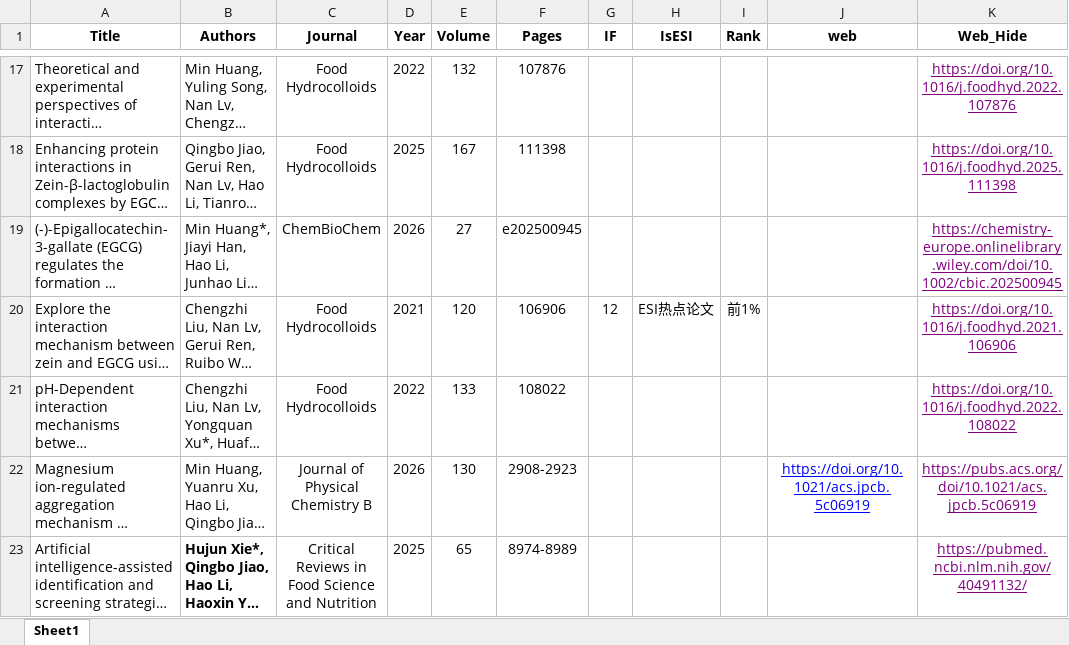
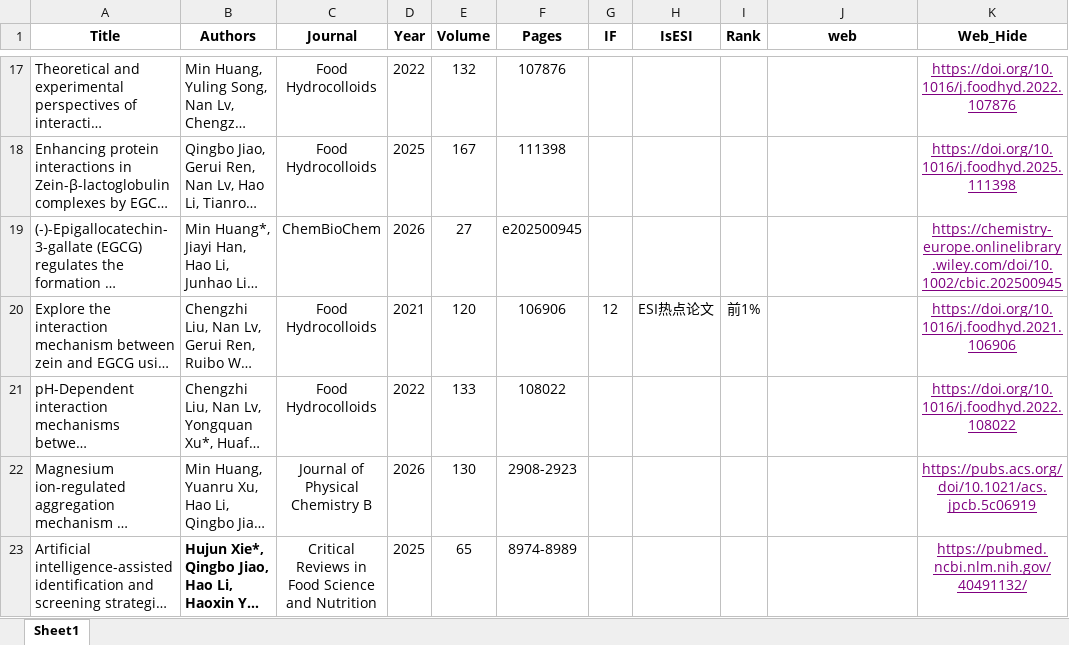
Before and after one commit to JackieRen777/SweetSeek_demo, an Excel workbook: frontend-react/public/data/references_template.xlsx, sheet Sheet1, drawn as a sheet; only a part is shown, gaps mark what is left out; long unchanged cells end in …; values as stored, in another font and other column widths than the file's, no borders; the diff names each change by its address in the sheet, - before the commit and + after, or states it on an @@ line.

Commit message:
Deploy: 2026-03-12 19:04:47

```diff
--- a/frontend-react/public/data/references_template.xlsx (sheet Sheet1)
+++ b/frontend-react/public/data/references_template.xlsx (sheet Sheet1)
-J22 (web): https://doi.org/10.1021/acs.jpcb.5c06919
+J22 (web): (empty)
```
